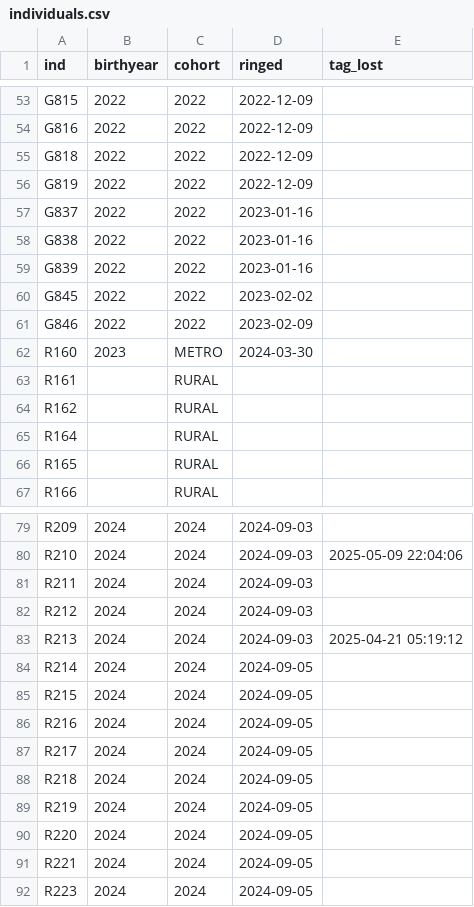
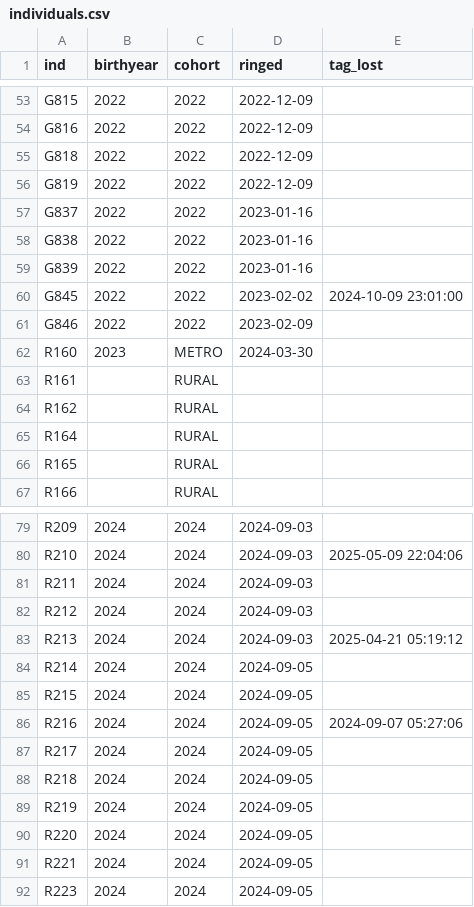
Before and after one commit to cgg-dev/corvus_corone_paris, a CSV file: data/raw/individuals.csv, drawn as a sheet; only a part is shown, gaps mark what is left out.

Commit message:
upd lost tags in individuals.csv

```diff
--- a/data/raw/individuals.csv
+++ b/data/raw/individuals.csv
@@ -59,3 +59,3 @@ G838,2022,2022,2023-01-16,
 G839,2022,2022,2023-01-16,
-G845,2022,2022,2023-02-02,
+G845,2022,2022,2023-02-02,2024-10-09 23:01:00
 G846,2022,2022,2023-02-09,
@@ -85,3 +85,3 @@ R214,2024,2024,2024-09-05,
 R215,2024,2024,2024-09-05,
-R216,2024,2024,2024-09-05,
+R216,2024,2024,2024-09-05,2024-09-07 05:27:06
 R217,2024,2024,2024-09-05,
```
